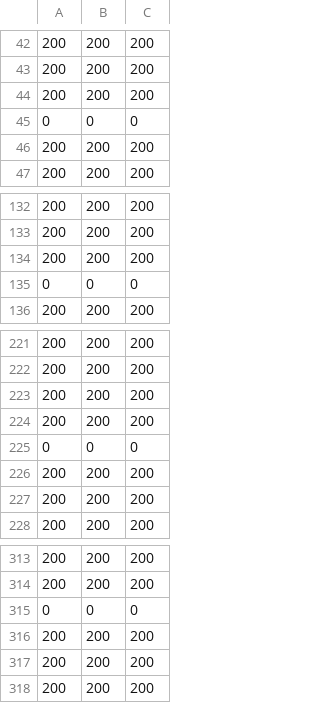
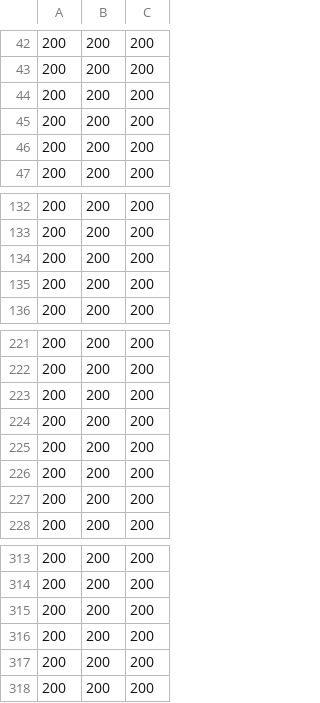
Before and after one commit to UNCDEPENdLab/Nontemporal-Clock, a CSV file: blankcolormatrix.csv, drawn as a sheet; only a part is shown, gaps mark what is left out; removed rows and columns are numbered as before the commit, all else as after; the diff names each change by its address in the sheet, - before the commit and + after, or states it on an @@ line.

```diff
--- a/blankcolormatrix.csv
+++ b/blankcolormatrix.csv
-row 45: 0 | 0 | 0
+row 45: 200 | 200 | 200
-row 135: 0 | 0 | 0
+row 135: 200 | 200 | 200
-row 225: 0 | 0 | 0
+row 225: 200 | 200 | 200
-row 315: 0 | 0 | 0
+row 315: 200 | 200 | 200
```
Also changed, not shown: scorecolormatrix.csv, scorecolormatrix2.csv, 22 other files.
